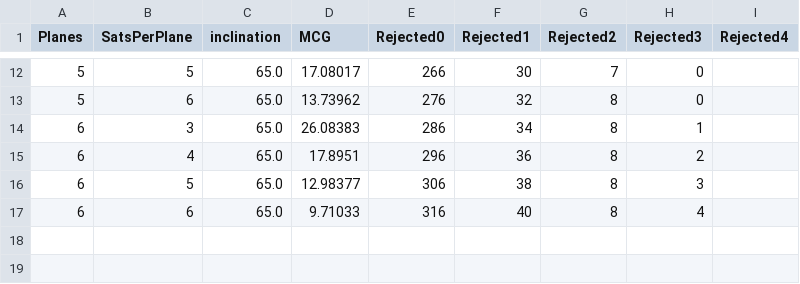
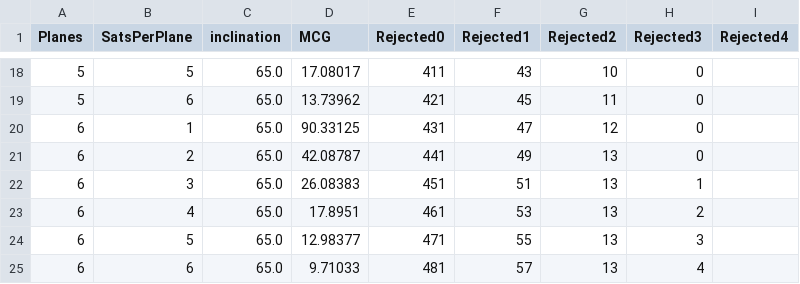
Before and after one commit to dev-pol/CPGD-dev, a CSV file: paper_results/Europe_Mesh_NBIoT.csv, drawn as a sheet; only a part is shown, gaps mark what is left out; the diff covers the shown part only.

```diff
--- a/paper_results/Europe_Mesh_NBIoT.csv
+++ b/paper_results/Europe_Mesh_NBIoT.csv
@@ -12,6 +18,8 @@ Planes,SatsPerPlane,inclination,MCG,Rejected0,Rejected1,Rejected2,Rejected3,Reje
-5,5,65.0,17.08017,266,30,7,0
-5,6,65.0,13.73962,276,32,8,0
-6,3,65.0,26.08383,286,34,8,1
-6,4,65.0,17.8951,296,36,8,2
-6,5,65.0,12.98377,306,38,8,3
-6,6,65.0,9.71033,316,40,8,4
+5,5,65.0,17.08017,411,43,10,0
+5,6,65.0,13.73962,421,45,11,0
+6,1,65.0,90.33125,431,47,12,0
+6,2,65.0,42.08787,441,49,13,0
+6,3,65.0,26.08383,451,51,13,1
+6,4,65.0,17.8951,461,53,13,2
+6,5,65.0,12.98377,471,55,13,3
+6,6,65.0,9.71033,481,57,13,4
```
Also changed, not shown: 6 added rows and 26 edited cells elsewhere in this file, 1 other file.
